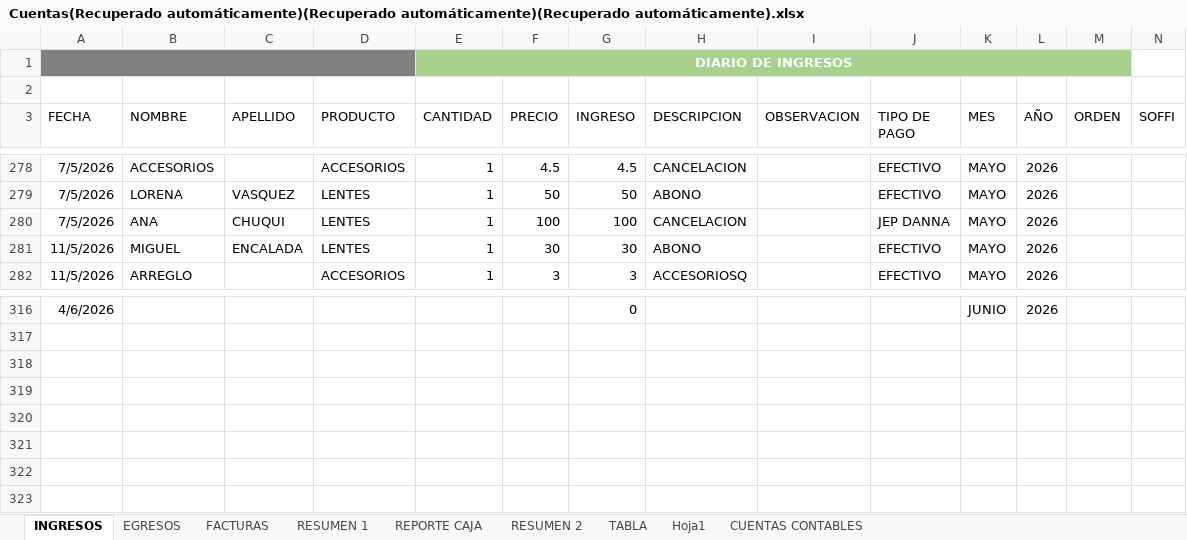
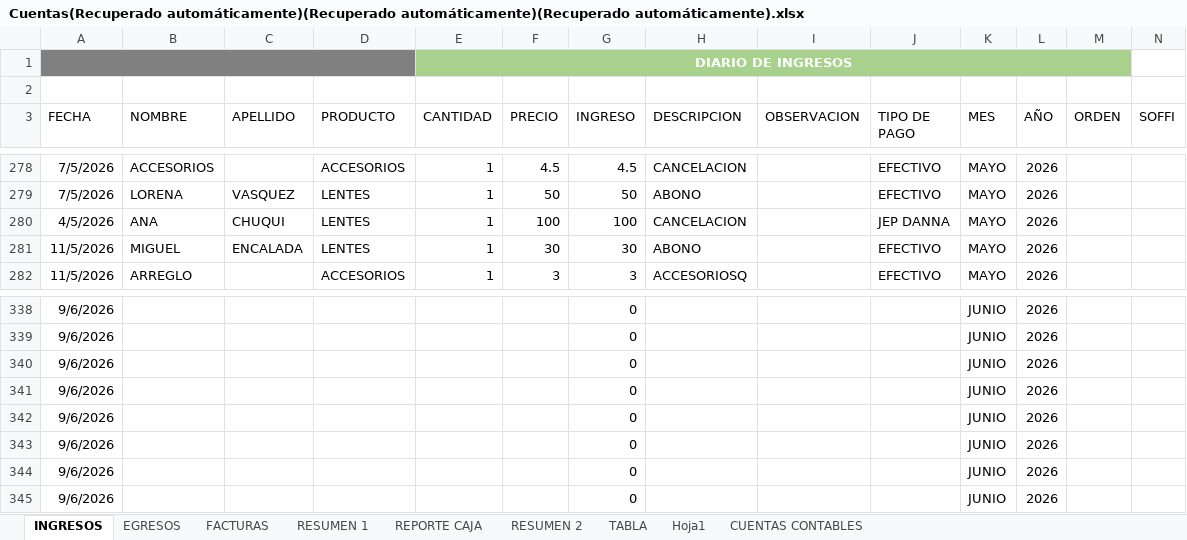
Before and after one commit to JustinLucero07/Optica-Forever-Vision, an Excel workbook: Cuentas(Recuperado automáticamente)(Recuperado automáticamente)(Recuperado automáticamente).xlsx, sheet INGRESOS, drawn as a sheet; only a part is shown, gaps mark what is left out; values as stored, in another font and other column widths than the file's, no borders; charts and pictures and table styles not drawn; addresses are those after the commit; rows hold the shown columns only; the diff covers the shown part only; the diff names each change by its address in the sheet, - before the commit and + after, or states it on an @@ line.

```diff
--- a/Cuentas(Recuperado automáticamente)(Recuperado automáticamente)(Recuperado automáticamente).xlsx (sheet INGRESOS)
+++ b/Cuentas(Recuperado automáticamente)(Recuperado automáticamente)(Recuperado automáticamente).xlsx (sheet INGRESOS)
-A280 (FECHA): 7/5/2026
+A280 (FECHA): 4/5/2026
-A338 (FECHA): 4/6/2026
+A338 (FECHA): 9/6/2026
+row 339: 9/6/2026 |  |  |  |  |  | 0 |  |  |  | JUNIO | 2026
+row 340: 9/6/2026 |  |  |  |  |  | 0 |  |  |  | JUNIO | 2026
+row 341: 9/6/2026 |  |  |  |  |  | 0 |  |  |  | JUNIO | 2026
+row 342: 9/6/2026 |  |  |  |  |  | 0 |  |  |  | JUNIO | 2026
+row 343: 9/6/2026 |  |  |  |  |  | 0 |  |  |  | JUNIO | 2026
+row 344: 9/6/2026 |  |  |  |  |  | 0 |  |  |  | JUNIO | 2026
+row 345: 9/6/2026 |  |  |  |  |  | 0 |  |  |  | JUNIO | 2026
```
Also changed, not shown: 22 added rows elsewhere in this sheet, sheet EGRESOS, sheet REPORTE CAJA, formulas that keep their value, OpticaRevisado.xlsm, 16 other files.
